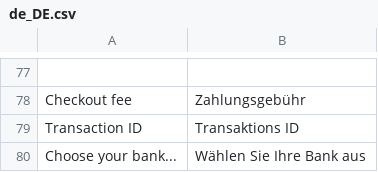
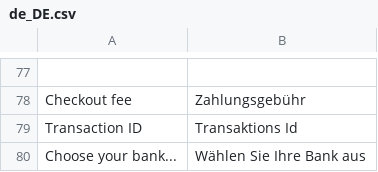
Before and after one commit to SanderAtom/magento2, a CSV file: i18n/de_DE.csv, drawn as a sheet; only a part is shown, gaps mark what is left out.

```diff
--- a/i18n/de_DE.csv
+++ b/i18n/de_DE.csv
@@ -78,3 +78,3 @@
 "Checkout fee","Zahlungsgebühr"
-"Transaction ID","Transaktions ID"
+"Transaction ID","Transaktions Id"
 "Choose your bank...","Wählen Sie Ihre Bank aus"
```
Also changed, not shown: i18n/nl_NL.csv, 16 other files.
